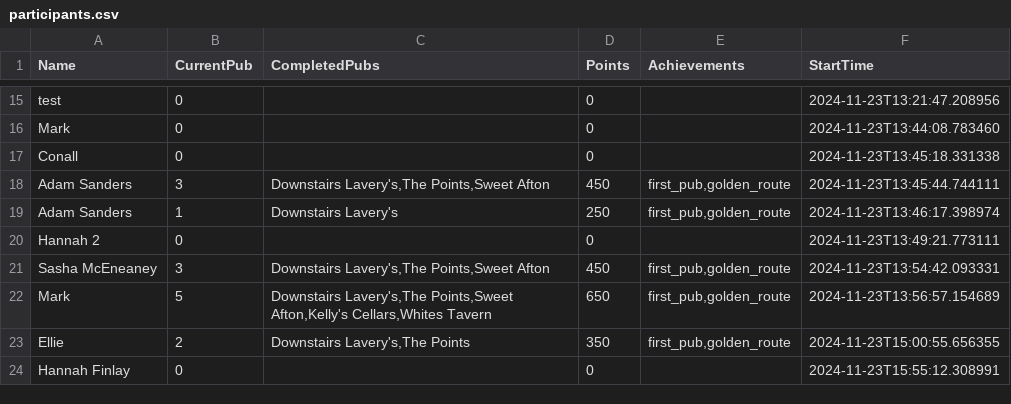
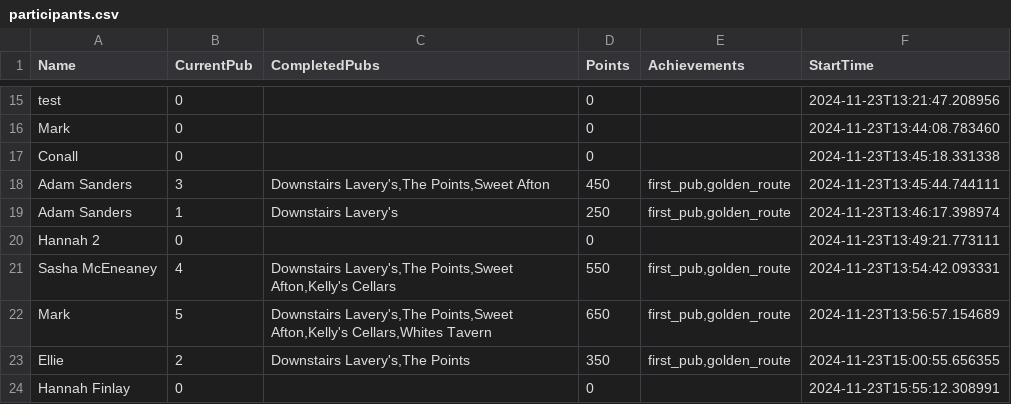
Before and after one commit to kirkpatrick8/pubcrawl, a CSV file: participants.csv, drawn as a sheet; only a part is shown, gaps mark what is left out.

Commit message:
Update participants - 2024-11-23 16:59:50.127033

```diff
--- a/participants.csv
+++ b/participants.csv
@@ -20,3 +20,3 @@ Adam Sanders ,1,Downstairs Lavery's,250,"first_pub,golden_route",2024-11-23T13:4
 Hannah 2,0,,0,,2024-11-23T13:49:21.773111
-Sasha McEneaney,3,"Downstairs Lavery's,The Points,Sweet Afton",450,"first_pub,golden_route",2024-11-23T13:54:42.093331
+Sasha McEneaney,4,"Downstairs Lavery's,The Points,Sweet Afton,Kelly's Cellars",550,"first_pub,golden_route",2024-11-23T13:54:42.093331
 Mark,5,"Downstairs Lavery's,The Points,Sweet Afton,Kelly's Cellars,Whites Tavern",650,"first_pub,golden_route",2024-11-23T13:56:57.154689
```
